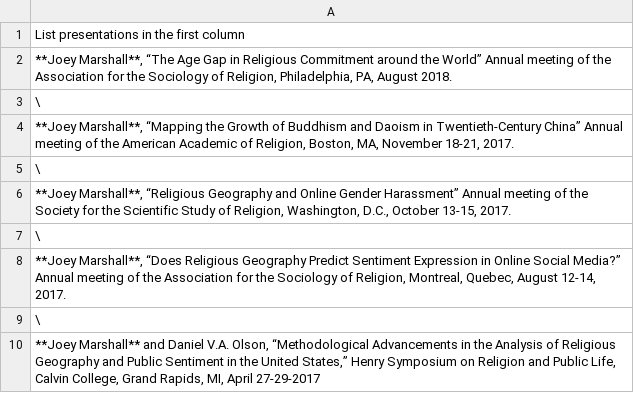
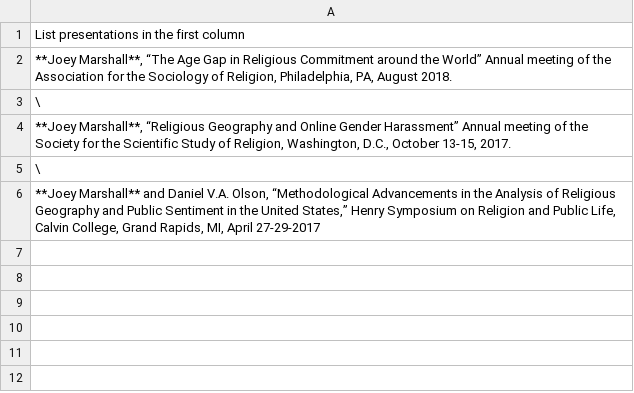
Before and after one commit to marsha5813/resume, a CSV file: resume-content/presentations.csv, drawn as a sheet; the diff names each change by its address in the sheet, - before the commit and + after, or states it on an @@ line.

```diff
--- a/resume-content/presentations.csv
+++ b/resume-content/presentations.csv
-row 4: **Joey Marshall**, “Mapping the Growth of Buddhism and Daoism in Twentieth-Century China” Annual meeting of the American Academic of Religion, Boston, MA, November 18-21, 2017.
-row 5: \
-row 7: \
-row 8: **Joey Marshall**, “Does Religious Geography Predict Sentiment Expression in Online Social Media?” Annual meeting of the Association for the Sociology of Religion, Montreal, Quebec, August 12-14, 2017.
```
Also changed, not shown: cv-content/experience.csv, cv-content/publications.csv, 15 other files.
